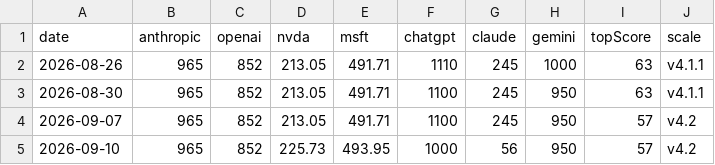
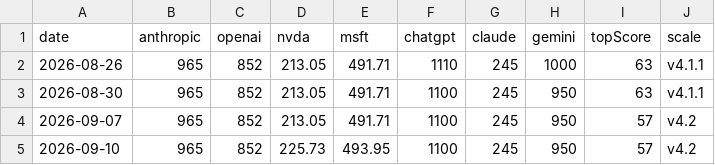
Before and after one commit to VolantTyler/state-of-ai-briefing, a CSV file: public/data/trend.csv, drawn as a sheet.

Commit message:
data: trend log 2026-09-10

```diff
--- a/public/data/trend.csv
+++ b/public/data/trend.csv
@@ -4,2 +4,2 @@ date,anthropic,openai,nvda,msft,chatgpt,claude,gemini,topScore,scale
 2026-09-07,965,852,213.05,491.71,1100,245,950,57,v4.2
-2026-09-10,965,852,225.73,493.95,1000,56,950,57,v4.2
+2026-09-10,965,852,225.73,493.95,1100,245,950,57,v4.2
```
